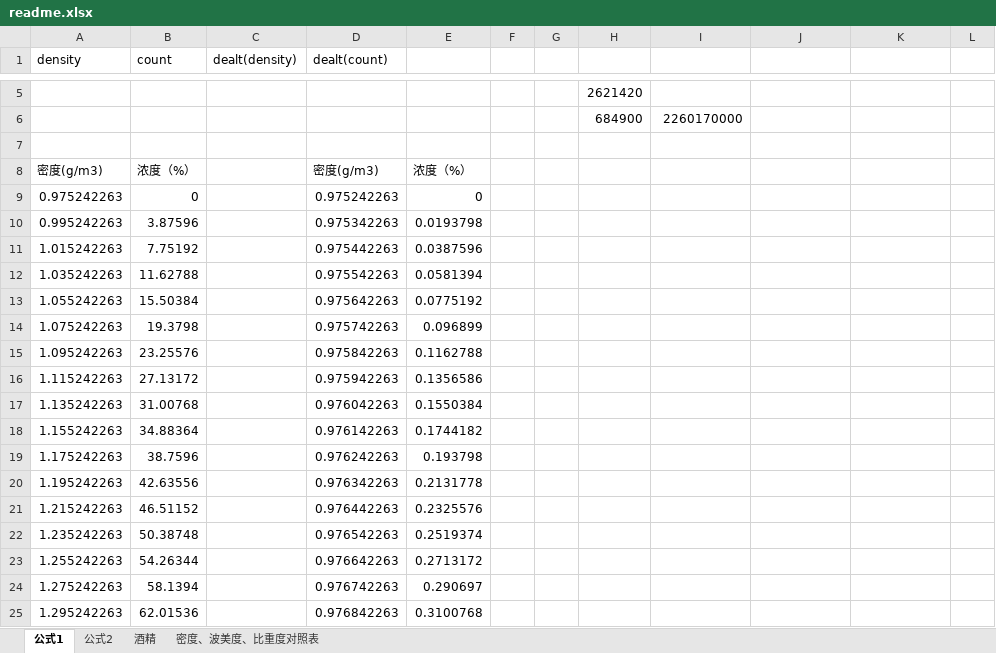
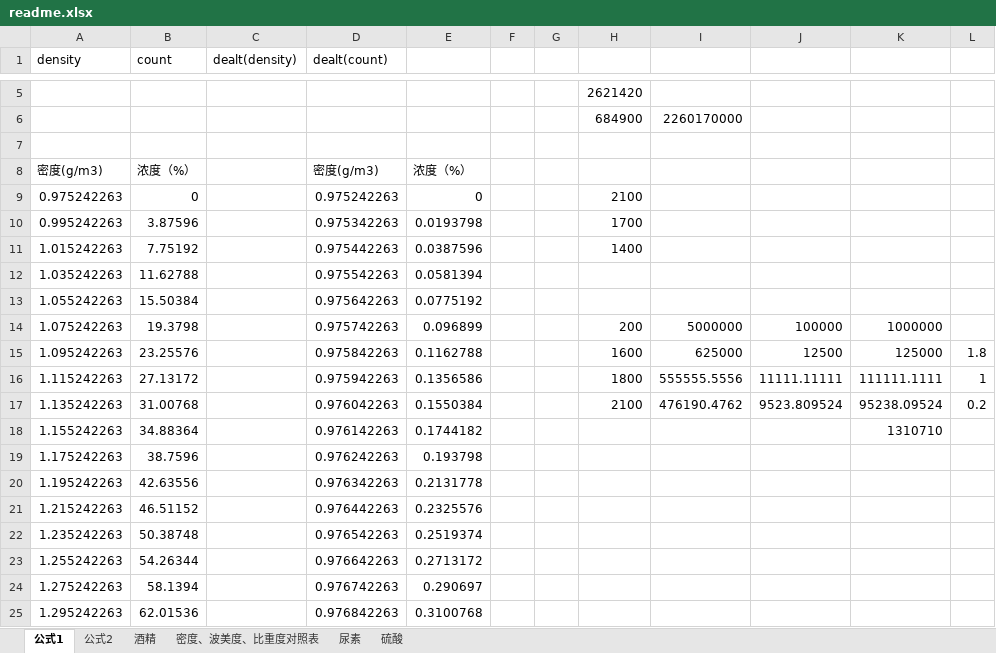
Before and after one commit to ErinWs/Density2G, an Excel workbook: readme.xlsx, sheet 公式1, drawn as a sheet; only a part is shown, gaps mark what is left out; values as stored, in another font and other column widths than the file's, no borders; the diff names each change by its address in the sheet, - before the commit and + after, or states it on an @@ line.

```diff
--- a/readme.xlsx (sheet 公式1)
+++ b/readme.xlsx (sheet 公式1)
+sheet tab: 尿素
+sheet tab: 硫酸
-H9: (empty)
+H9: 2100
-H10: (empty)
+H10: 1700
-H11: (empty)
+H11: 1400
-H14: (empty)
+H14: 200
-I14: (empty)
+I14: 5000000
-J14: (empty)
+J14: 100000
-K14: (empty)
+K14: 1000000
-H15: (empty)
+H15: 1600
-I15: (empty)
+I15: 625000
-J15: (empty)
+J15: 12500
-K15: (empty)
+K15: 125000
-L15: (empty)
+L15: 1.8
-H16: (empty)
+H16: 1800
-I16: (empty)
+I16: 555555.5556
-J16: (empty)
+J16: 11111.11111
-K16: (empty)
+K16: 111111.1111
-L16: (empty)
+L16: 1
-H17: (empty)
+H17: 2100
-I17: (empty)
+I17: 476190.4762
-J17: (empty)
+J17: 9523.809524
-K17: (empty)
+K17: 95238.09524
-L17: (empty)
+L17: 0.2
-K18: (empty)
+K18: 1310710
```
Also changed, not shown: sheet 公式2, 6 other files.
